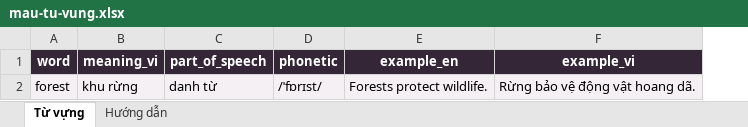
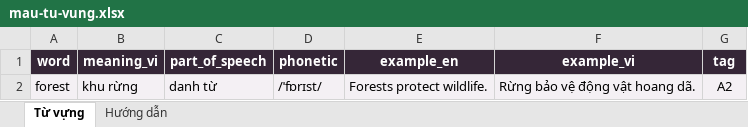
Before and after one commit to SeiwithoutS/ieltspace, an Excel workbook: frontend/public/templates/mau-tu-vung.xlsx, sheet Từ vựng, drawn as a sheet; values as stored, in another font and other column widths than the file's, no borders; the diff names each change by its address in the sheet, - before the commit and + after, or states it on an @@ line.

```diff
--- a/frontend/public/templates/mau-tu-vung.xlsx (sheet Từ vựng)
+++ b/frontend/public/templates/mau-tu-vung.xlsx (sheet Từ vựng)
+column G (tag), row 2: A2
```
Also changed, not shown: sheet Hướng dẫn, 14 other files.
